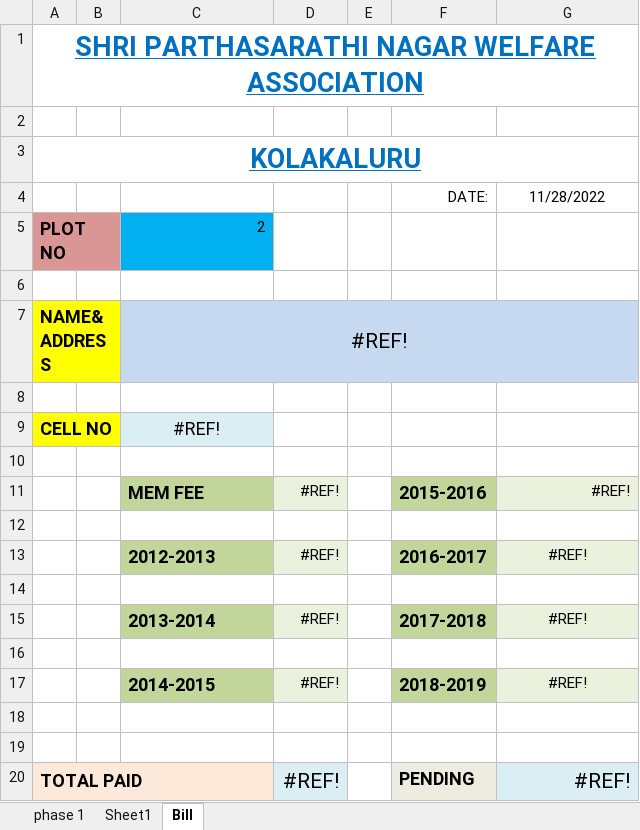
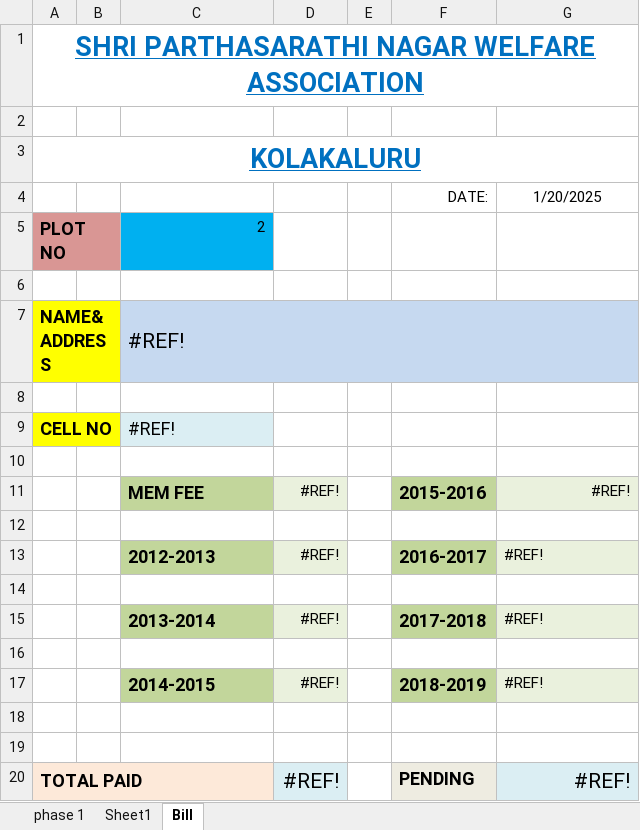
Before and after one commit to vijay-i/plot-search, an Excel workbook: plotsData.xlsx, sheet Bill, drawn as a sheet; values as stored, in another font and other column widths than the file's, no borders; charts and pictures not drawn; the diff names each change by its address in the sheet, - before the commit and + after, or states it on an @@ line.

```diff
--- a/plotsData.xlsx (sheet Bill)
+++ b/plotsData.xlsx (sheet Bill)
-G4: 11/28/2022
+G4: 1/20/2025
-C7 alignment: center
+C7 alignment: left
-C9 alignment: center
+C9 alignment: left
-G13 alignment: center
+G13 alignment: left
-G15 alignment: center
+G15 alignment: left
-G17 alignment: center
+G17 alignment: left
```
Also changed, not shown: sheet phase 1, charts or pictures.
